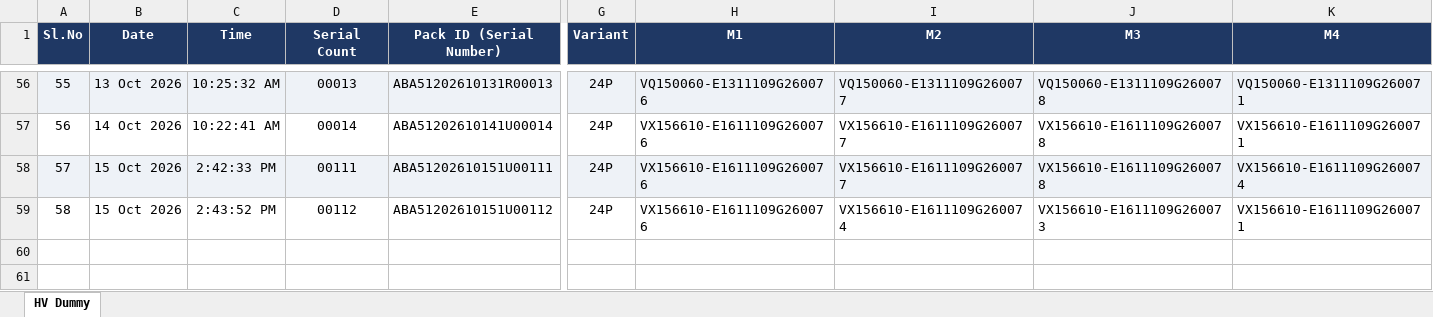
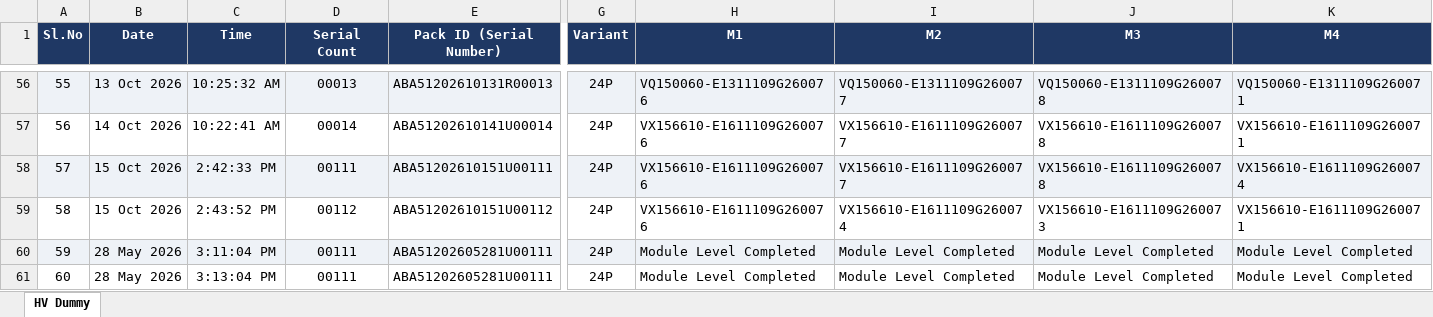
Before and after one commit to Radarcalibration/HV-Label-Printing, an Excel workbook: models/hv/data/scan_log.xlsx, sheet HV Dummy, drawn as a sheet; only a part is shown, gaps mark what is left out; values as stored, in another font and other column widths than the file's, no borders; rows hold the shown columns only; the diff names each change by its address in the sheet, - before the commit and + after, or states it on an @@ line.

```diff
--- a/models/hv/data/scan_log.xlsx (sheet HV Dummy)
+++ b/models/hv/data/scan_log.xlsx (sheet HV Dummy)
+row 60: 59 | 28 May 2026 | 3:11:04 PM | 00111 | ABA51202605281U00111 | 24P | Module Level Completed | Module Level Completed | Module Level Completed | Module Level Completed
+row 61: 60 | 28 May 2026 | 3:13:04 PM | 00111 | ABA51202605281U00111 | 24P | Module Level Completed | Module Level Completed | Module Level Completed | Module Level Completed
```
Also changed, not shown: 11 other files.
